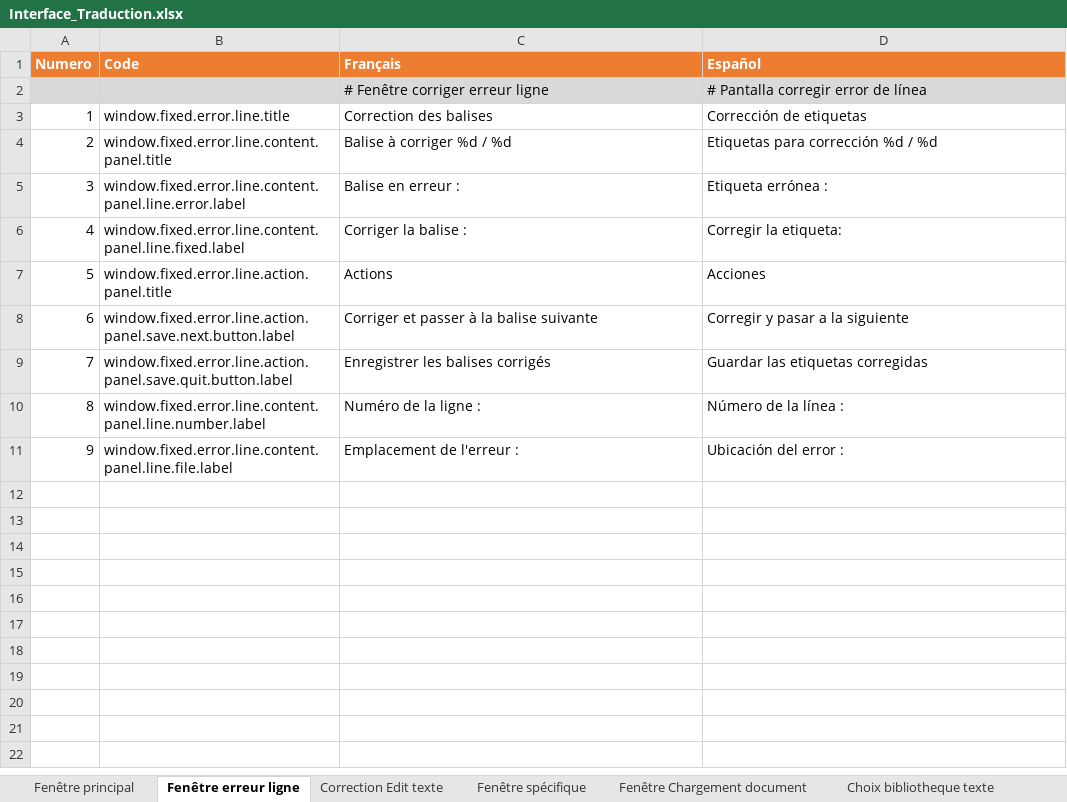
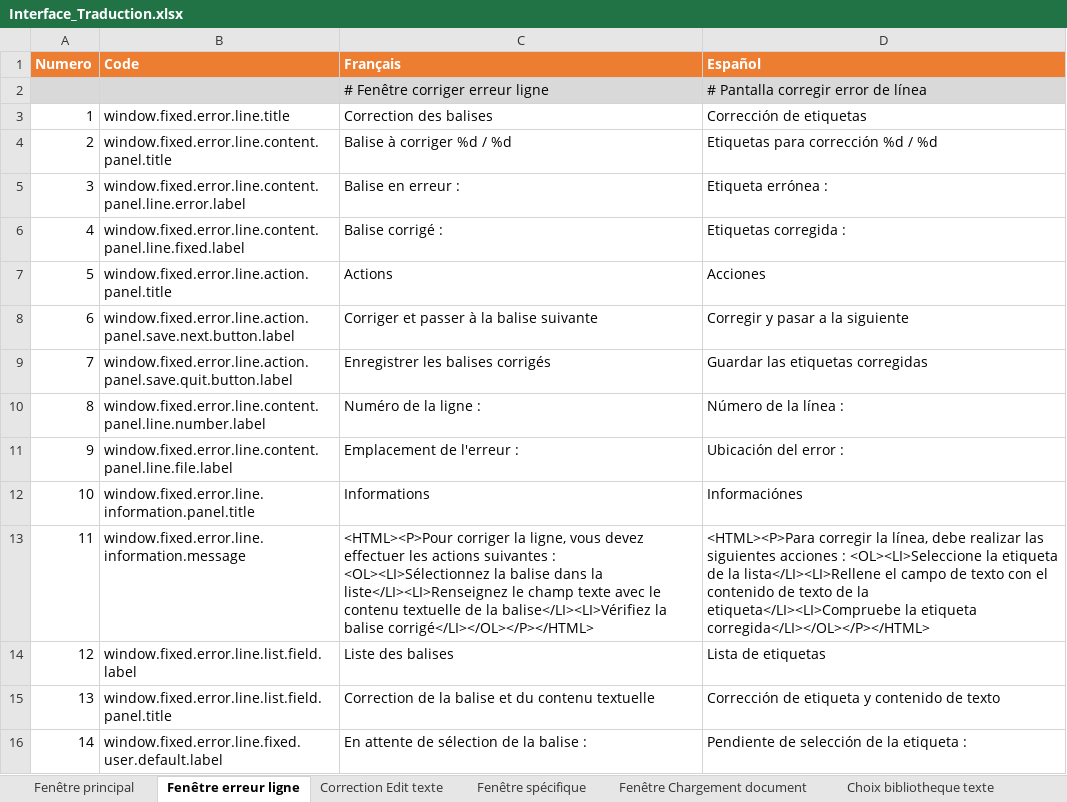
Before and after one commit to Jeremy-Leda/Caerus, an Excel workbook: Interface_Traduction.xlsx, sheet Fenêtre erreur ligne, drawn as a sheet; values as stored, in another font and other column widths than the file's, no borders; charts and pictures and table styles not drawn; the diff names each change by its address in the sheet, - before the commit and + after, or states it on an @@ line.

Commit message:
Modifications suivantes :
- Ajout d'une option dans le chargement des documents
- Revue de l'interface pour corriger les lignes en erreurs

```diff
--- a/Interface_Traduction.xlsx (sheet Fenêtre erreur ligne)
+++ b/Interface_Traduction.xlsx (sheet Fenêtre erreur ligne)
-C6 (Français): Corriger la balise :
+C6 (Français): Balise corrigé :
-D6 (Español): Corregir la etiqueta:
+D6 (Español): Etiquetas corregida :
+row 12: 10 | window.fixed.error.line.information.panel.title | Informations | Informaciónes
+row 13: 11 | window.fixed.error.line.information.message | <HTML><P>Pour corriger la ligne, vous devez effectuer les actions suivantes : <OL><LI>Sélectionnez la balise dans la liste</LI><LI>Renseignez le champ texte avec le contenu textuelle de la balise</LI><LI>Vérifiez la balise corrigé</LI></OL></P></HTML> | <HTML><P>Para corregir la línea, debe realizar las siguientes acciones : <OL><LI>Seleccione la etiqueta de la lista</LI><LI>Rellene el campo de texto con el contenido de texto de la etiqueta</LI><LI>Compruebe la etiqueta corregida</LI></OL></P></HTML>
+row 14: 12 | window.fixed.error.line.list.field.label | Liste des balises | Lista de etiquetas
+row 15: 13 | window.fixed.error.line.list.field.panel.title | Correction de la balise et du contenu textuelle | Corrección de etiqueta y contenido de texto
+row 16: 14 | window.fixed.error.line.fixed.user.default.label | En attente de sélection de la balise : | Pendiente de selección de la etiqueta :
```
Also changed, not shown: sheet Fenêtre Chargement document, sheet ES_Properties, sheet FR_Properties, sheet Constants, charts or pictures, 18 other files.
